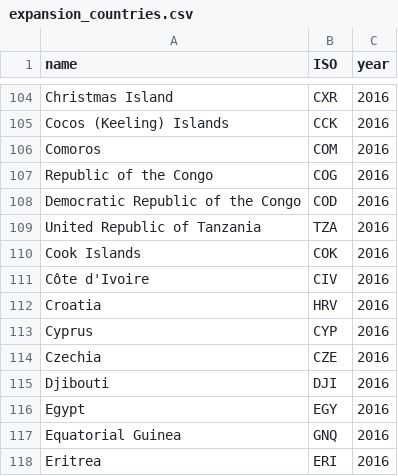
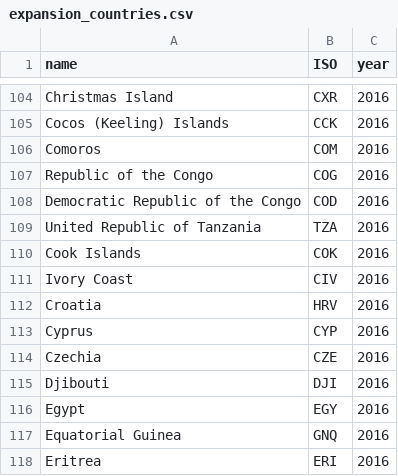
Before and after one commit to junyuelin/netflix_visualization, a CSV file: netflix static/expansion/expansion_countries.csv, drawn as a sheet; only a part is shown, gaps mark what is left out.

Commit message:
Update expansion_countries.csv

```diff
--- a/netflix static/expansion/expansion_countries.csv
+++ b/netflix static/expansion/expansion_countries.csv
@@ -110,3 +110,3 @@ United Republic of Tanzania,TZA,2016
 Cook Islands,COK,2016
-Côte d'Ivoire,CIV,2016
+Ivory Coast,CIV,2016
 Croatia,HRV,2016
```
